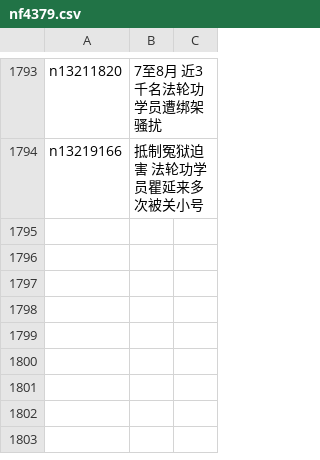
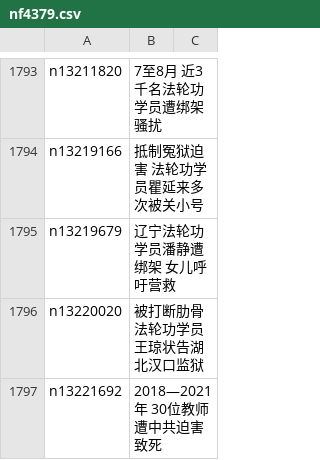
Before and after one commit to easy2view/epoch-special, a CSV file: indexes/nf4379.csv, drawn as a sheet; only a part is shown, gaps mark what is left out.

```diff
--- a/indexes/nf4379.csv
+++ b/indexes/nf4379.csv
@@ -1794 +1794,4 @@ n13211820,7至8月 近3千名法轮功学员遭绑架骚扰
 n13219166,抵制冤狱迫害 法轮功学员瞿延来多次被关小号
+n13219679,辽宁法轮功学员潘静遭绑架 女儿呼吁营救
+n13220020,被打断肋骨 法轮功学员王琼状告湖北汉口监狱
+n13221692,2018—2021年 30位教师遭中共迫害致死
```
Also changed, not shown: 23 other files.
